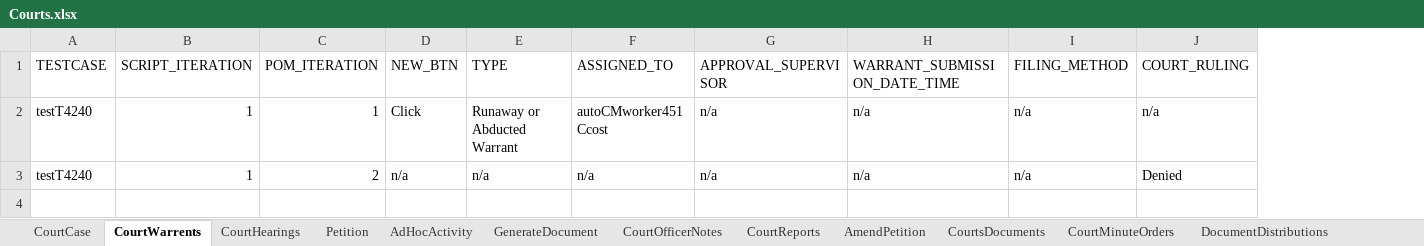
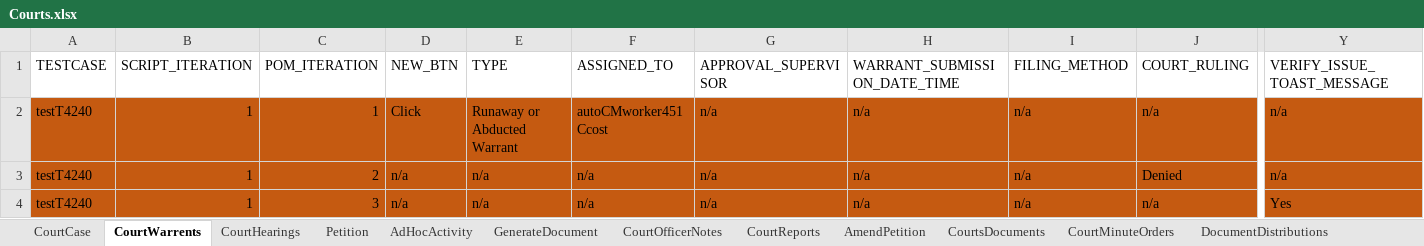
Before and after one commit to priya-singh4/POMExcelData, an Excel workbook: Courts.xlsx, sheet CourtWarrents, drawn as a sheet; only a part is shown, gaps mark what is left out; values as stored, in another font and other column widths than the file's, no borders; rows hold the shown columns only; the diff covers the shown part only; the diff names each change by its address in the sheet, - before the commit and + after, or states it on an @@ line.

```diff
--- a/Courts.xlsx (sheet CourtWarrents)
+++ b/Courts.xlsx (sheet CourtWarrents)
+column Y (VERIFY_ISSUE_TOAST_MESSAGE), rows 2-3: n/a | n/a
-A2:J3 fill: none
+A2:J3 fill: #C55A11
+row 4: testT4240 | 1 | 3 | n/a | n/a | n/a | n/a | n/a | n/a | n/a | Yes
```
Also changed, not shown: cell formats elsewhere in this sheet, sheet CourtHearings, sheet CourtCase, sheet CourtsApprovalAndAuditHistory, sheet GenerateDocument, sheet PetitionAllegation, sheet CourtWorkItems, other sheet tabs, Case.xlsx, 1 other file.
